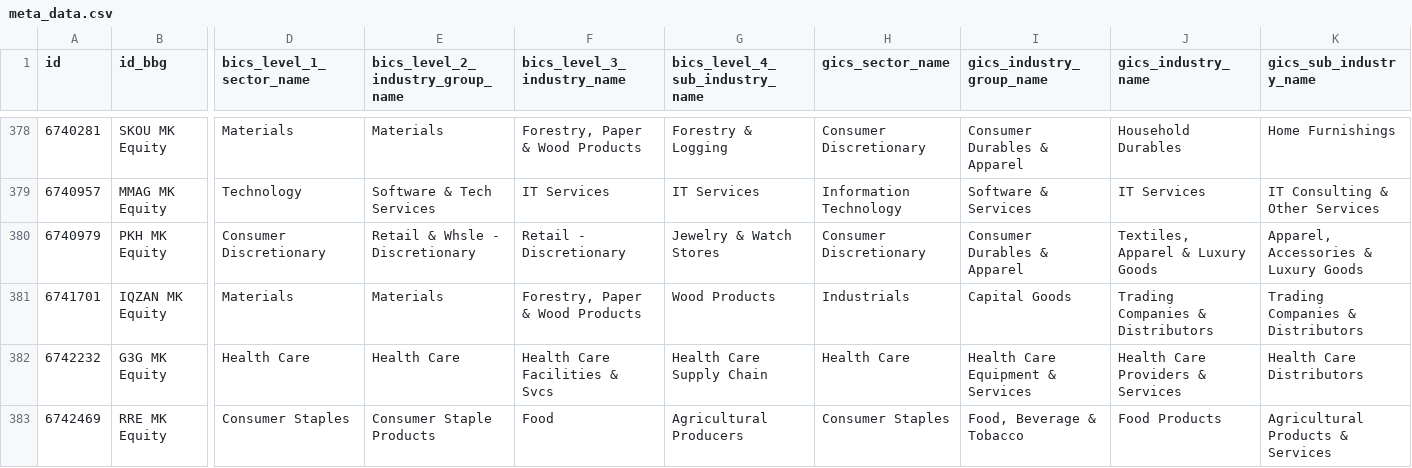
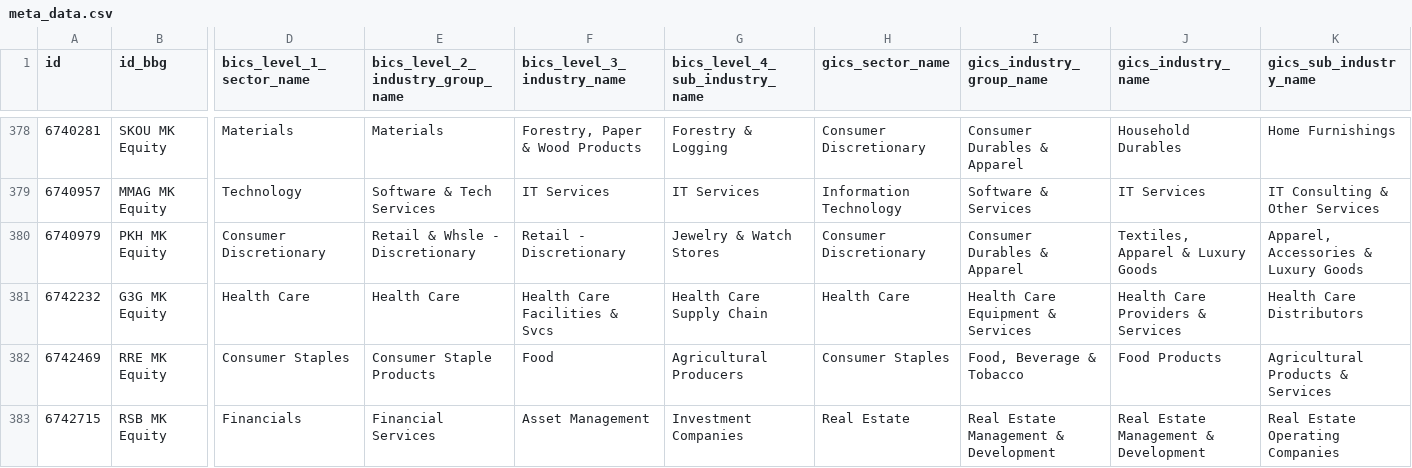
Before and after one commit to etq-quant/bursa, a CSV file: data/meta_data.csv, drawn as a sheet; only a part is shown, gaps mark what is left out; the shorter side is filled out with more unchanged rows; rows hold the shown columns only; the diff names each change by its address in the sheet, - before the commit and + after, or states it on an @@ line.

Commit message:
[bot] commit

```diff
--- a/data/meta_data.csv
+++ b/data/meta_data.csv
-row 381: 6741701 | IQZAN MK Equity | Materials | Materials | Forestry, Paper & Wood Products | Wood Products | Industrials | Capital Goods | Trading Companies & Distributors | Trading Companies & Distributors
```
